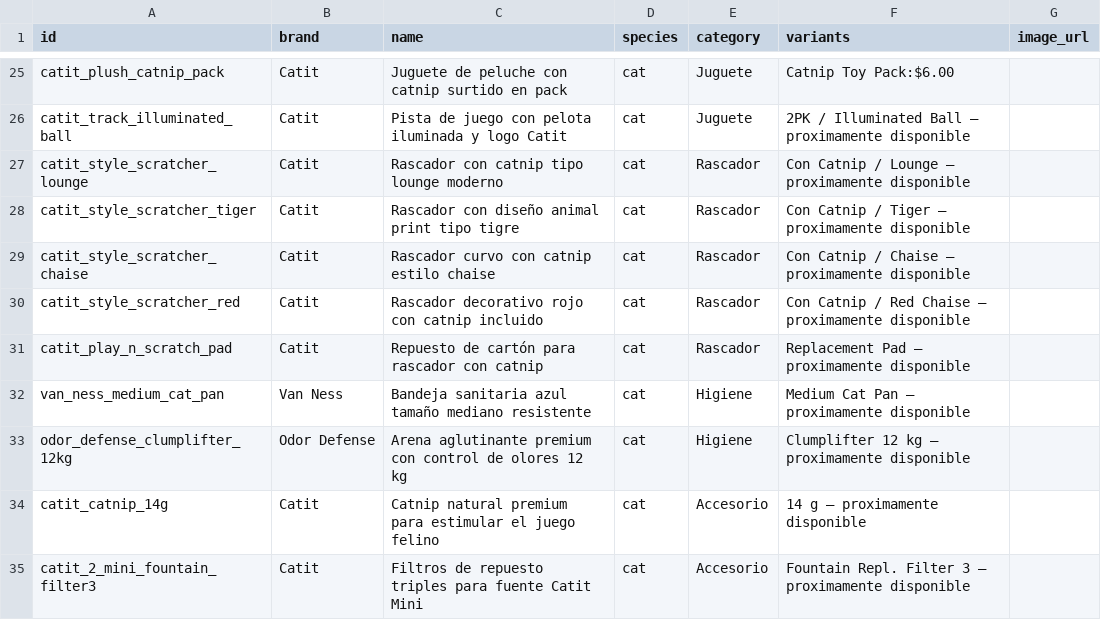
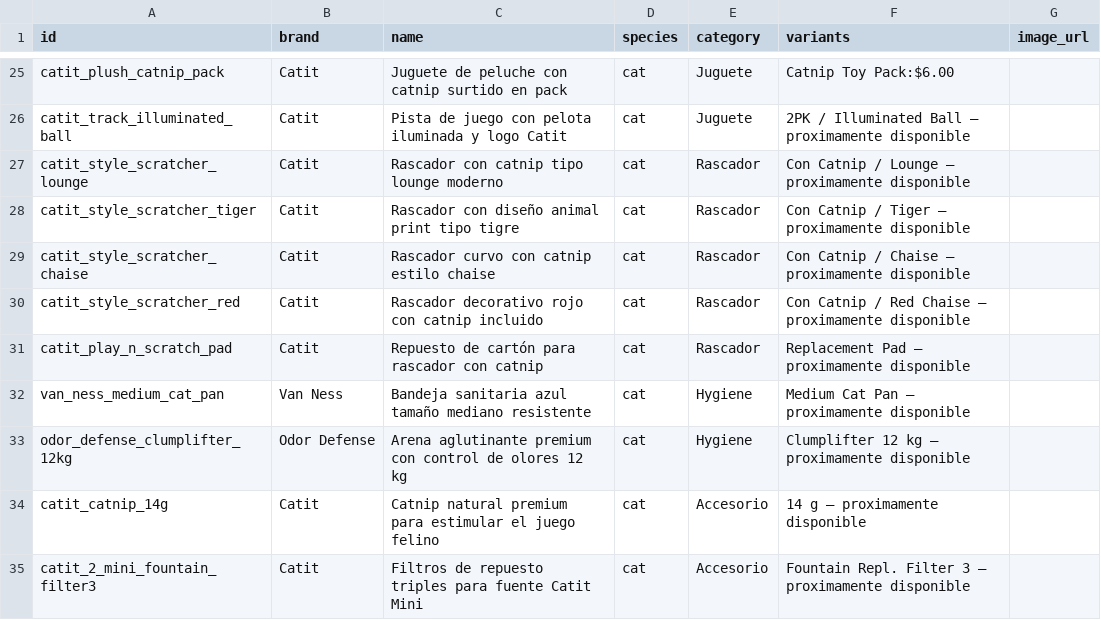
Before and after one commit to renanchavezavila/amicotti-web, a CSV file: amicotti_mvp_site/data/catit.csv, drawn as a sheet; only a part is shown, gaps mark what is left out.

Commit message:
Update catit.csv

```diff
--- a/amicotti_mvp_site/data/catit.csv
+++ b/amicotti_mvp_site/data/catit.csv
@@ -31,4 +31,4 @@ catit_style_scratcher_red,Catit,Rascador decorativo rojo con catnip incluido,cat
 catit_play_n_scratch_pad,Catit,Repuesto de cartón para rascador con catnip,cat,Rascador,Replacement Pad — proximamente disponible,
-van_ness_medium_cat_pan,Van Ness,Bandeja sanitaria azul tamaño mediano resistente,cat,Higiene,Medium Cat Pan — proximamente disponible,
-odor_defense_clumplifter_12kg,Odor Defense,Arena aglutinante premium con control de olores 12 kg,cat,Higiene,Clumplifter 12 kg — proximamente disponible,
+van_ness_medium_cat_pan,Van Ness,Bandeja sanitaria azul tamaño mediano resistente,cat,Hygiene,Medium Cat Pan — proximamente disponible,
+odor_defense_clumplifter_12kg,Odor Defense,Arena aglutinante premium con control de olores 12 kg,cat,Hygiene,Clumplifter 12 kg — proximamente disponible,
 catit_catnip_14g,Catit,Catnip natural premium para estimular el juego felino,cat,Accesorio,14 g — proximamente disponible,
```
